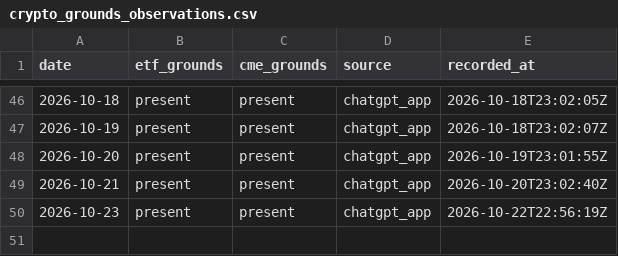
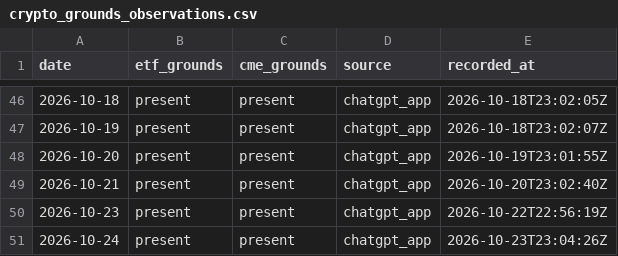
Before and after one commit to Tadaim2tk/tactical-swing-os, a CSV file: data/crypto_grounds_observations.csv, drawn as a sheet; only a part is shown, gaps mark what is left out.

```diff
--- a/data/crypto_grounds_observations.csv
+++ b/data/crypto_grounds_observations.csv
@@ -50 +50,2 @@ date,etf_grounds,cme_grounds,source,recorded_at
 2026-10-23,present,present,chatgpt_app,2026-10-22T22:56:19Z
+2026-10-24,present,present,chatgpt_app,2026-10-23T23:04:26Z
```
Also changed, not shown: data/expected_r_basis.csv, data/leader_observations.csv, 3 other files.
